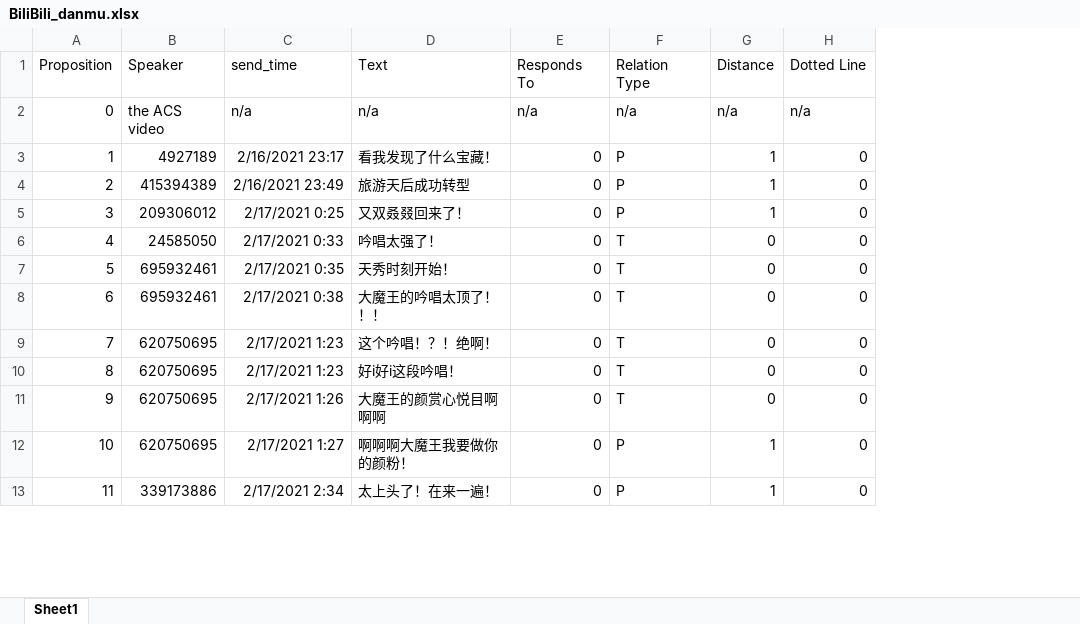
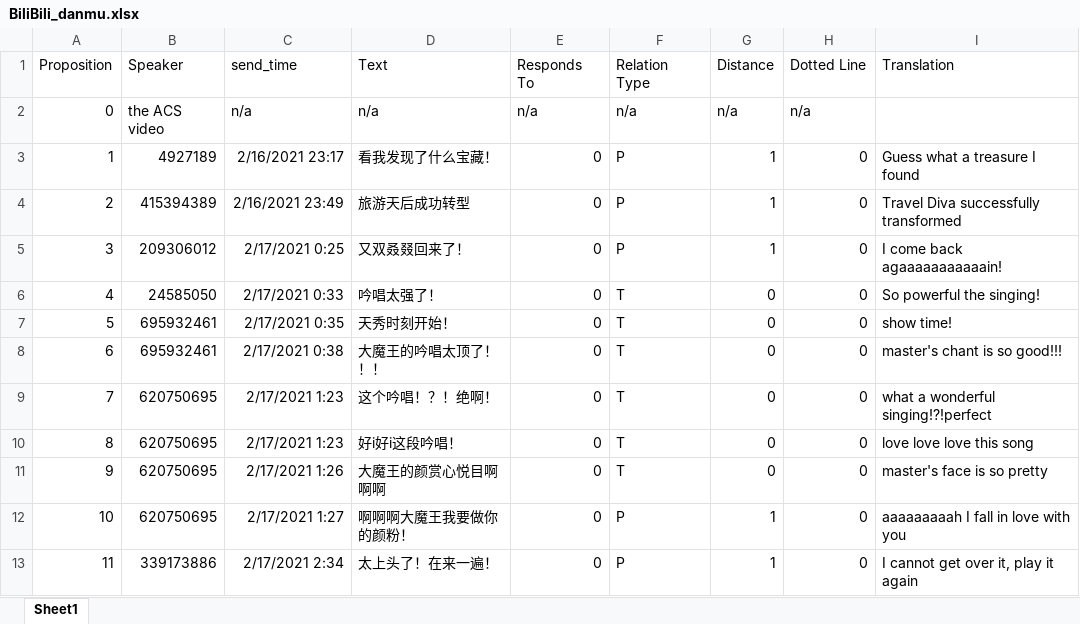
Before and after one commit to Wang-Haining/DTA, an Excel workbook: samples/BiliBili_danmu.xlsx, sheet Sheet1, drawn as a sheet; only a part is shown; values as stored, in another font and other column widths than the file's, no borders; the diff names each change by its address in the sheet, - before the commit and + after, or states it on an @@ line.

```diff
--- a/samples/BiliBili_danmu.xlsx (sheet Sheet1)
+++ b/samples/BiliBili_danmu.xlsx (sheet Sheet1)
+column I (Translation), rows 3-13: Guess what a treasure I found | Travel Diva successfully transformed | I come back agaaaaaaaaaaain! | So powerful the singing! | show time! | master's chant is so good!!! | what a wonderful singing!?!perfect | love love love this song | master's face is so pretty | aaaaaaaaah I fall in love with you | I cannot get over it, play it again
```
Also changed, not shown: samples/BiliBili_comments.xlsx, 24 other files.
